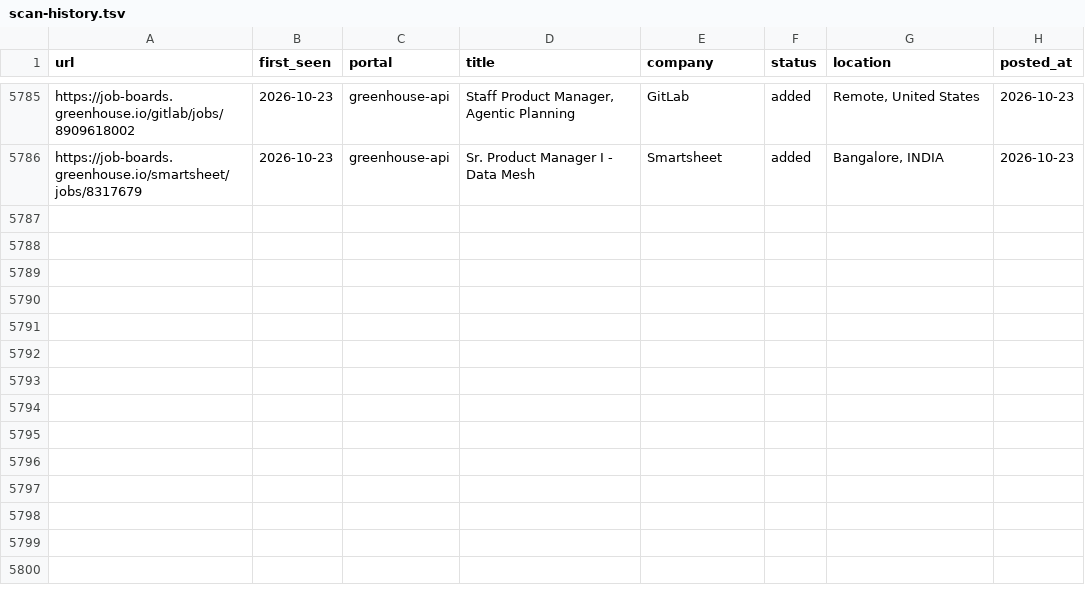
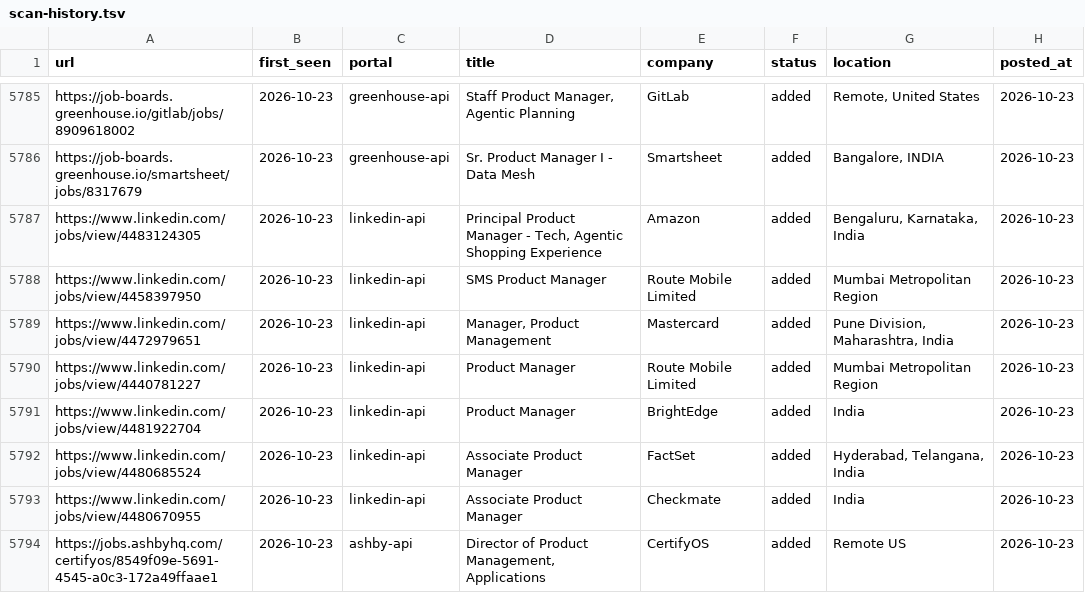
Before and after one commit to Meher1712/career-ops, a TSV file: data/scan-history.tsv, drawn as a sheet; only a part is shown, gaps mark what is left out; the diff names each change by its address in the sheet, - before the commit and + after, or states it on an @@ line.

Commit message:
scan: 2026-10-23 — 8 new jobs

```diff
--- a/data/scan-history.tsv
+++ b/data/scan-history.tsv
+row 5787: https://www.linkedin.com/jobs/view/4483124305 | 2026-10-23 | linkedin-api | Principal Product Manager - Tech, Agentic Shopping Experience | Amazon | added | Bengaluru, Karnataka, India | 2026-10-23
+row 5788: https://www.linkedin.com/jobs/view/4458397950 | 2026-10-23 | linkedin-api | SMS Product Manager | Route Mobile Limited | added | Mumbai Metropolitan Region | 2026-10-23
+row 5789: https://www.linkedin.com/jobs/view/4472979651 | 2026-10-23 | linkedin-api | Manager, Product Management | Mastercard | added | Pune Division, Maharashtra, India | 2026-10-23
+row 5790: https://www.linkedin.com/jobs/view/4440781227 | 2026-10-23 | linkedin-api | Product Manager | Route Mobile Limited | added | Mumbai Metropolitan Region | 2026-10-23
+row 5791: https://www.linkedin.com/jobs/view/4481922704 | 2026-10-23 | linkedin-api | Product Manager | BrightEdge | added | India | 2026-10-23
+row 5792: https://www.linkedin.com/jobs/view/4480685524 | 2026-10-23 | linkedin-api | Associate Product Manager | FactSet | added | Hyderabad, Telangana, India | 2026-10-23
+row 5793: https://www.linkedin.com/jobs/view/4480670955 | 2026-10-23 | linkedin-api | Associate Product Manager | Checkmate | added | India | 2026-10-23
+row 5794: https://jobs.ashbyhq.com/certifyos/8549f09e-5691-4545-a0c3-172a49ffaae1 | 2026-10-23 | ashby-api | Director of Product Management, Applications | CertifyOS | added | Remote US | 2026-10-23
```
Also changed, not shown: 1 other file.
